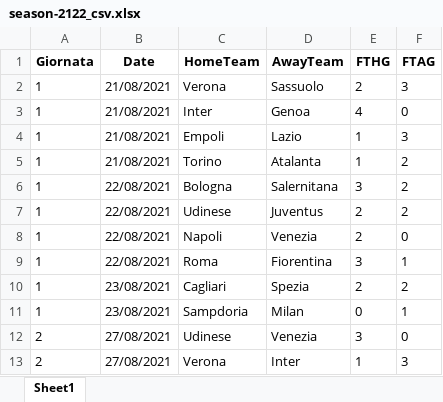
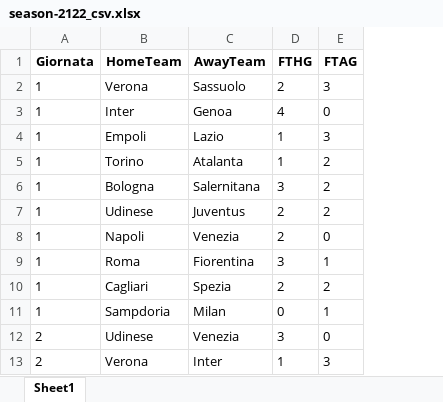
Before and after one commit to LMRuggiero/storicovoti, an Excel workbook: season/season-2122_csv.xlsx, sheet Sheet1, drawn as a sheet; only a part is shown; values as stored, in another font and other column widths than the file's, no borders; the diff names each change by its address in the sheet, - before the commit and + after, or states it on an @@ line.

```diff
--- a/season/season-2122_csv.xlsx (sheet Sheet1)
+++ b/season/season-2122_csv.xlsx (sheet Sheet1)
-column B (Date), rows 2-13: 21/08/2021 | 21/08/2021 | 21/08/2021 | 21/08/2021 | 22/08/2021 | 22/08/2021 | 22/08/2021 | 22/08/2021 | 23/08/2021 | 23/08/2021 | 27/08/2021 | 27/08/2021
```
Also changed, not shown: season/season-2223_csv.xlsx, voti_contro.xlsx, 71 other files.
